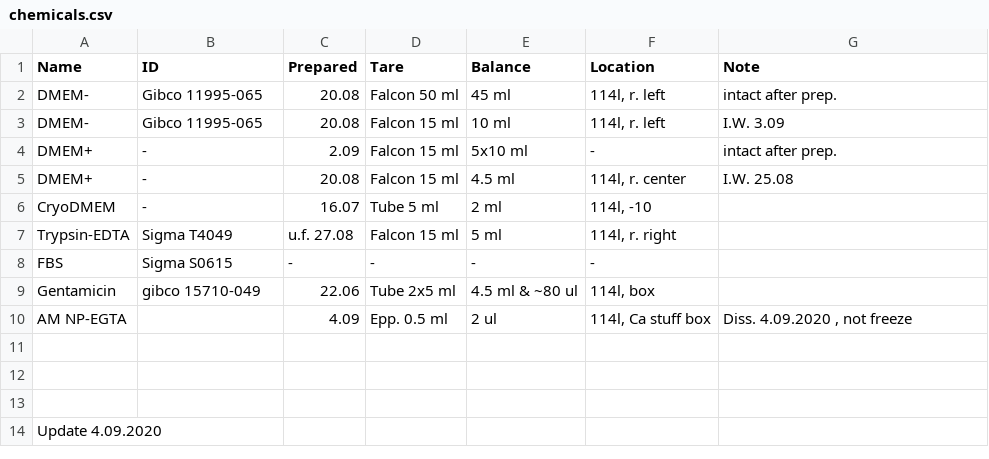
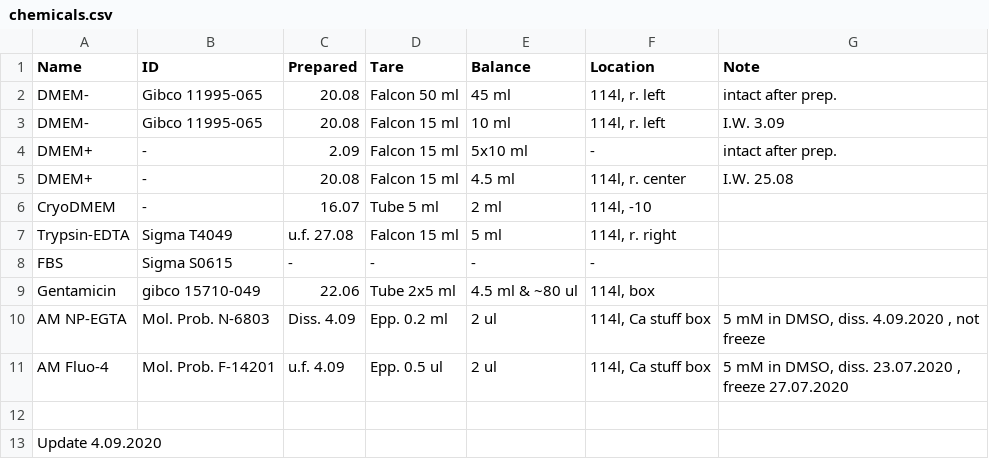
Before and after one commit to sonyann/Labnote, a CSV file: Projects/HPCA/chemicals.csv, drawn as a sheet.

```diff
--- a/Projects/HPCA/chemicals.csv
+++ b/Projects/HPCA/chemicals.csv
@@ -9,5 +9,4 @@ FBS,Sigma S0615,-,-,-,-,
 Gentamicin,gibco 15710-049,22.06,Tube 2x5 ml,4.5 ml & ~80 ul,"114l, box",
-AM NP-EGTA,,4.09,Epp. 0.5 ml,2 ul,"114l, Ca stuff box","Diss. 4.09.2020 , not freeze"
-,,,,,,
-,,,,,,
+AM NP-EGTA,Mol. Prob. N-6803,Diss. 4.09,Epp. 0.2 ml,2 ul,"114l, Ca stuff box","5 mM in DMSO, diss. 4.09.2020 , not freeze"
+AM Fluo-4,Mol. Prob. F-14201,u.f. 4.09,Epp. 0.5 ul,2 ul,"114l, Ca stuff box","5 mM in DMSO, diss. 23.07.2020 , freeze 27.07.2020"
 ,,,,,,
```
Also changed, not shown: Projects/HPCA/chemicals_storage.csv, 1 other file.
